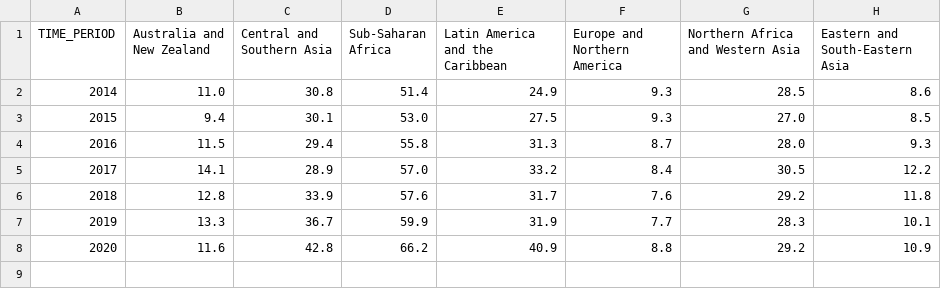
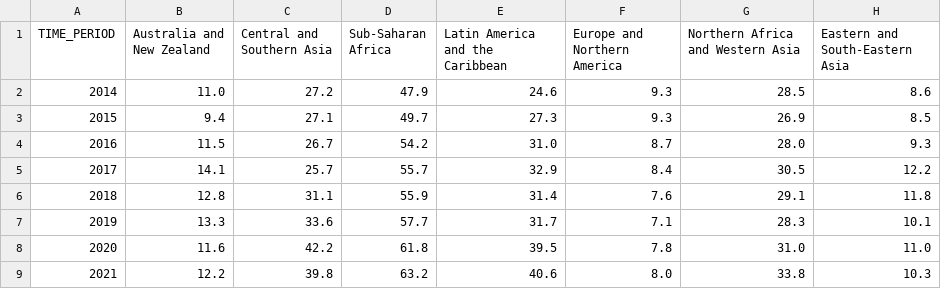
Before and after one commit to Qery-Data/SDG-Datatracker, a CSV file: data/2_1_2_Prevalence_Mod_Sev_Food_Ins_SDG_Regions_%.csv, drawn as a sheet.

Commit message:
Latest data: Mon Oct 17 10:23:49 UTC 2022

```diff
--- a/data/2_1_2_Prevalence_Mod_Sev_Food_Ins_SDG_Regions_%.csv
+++ b/data/2_1_2_Prevalence_Mod_Sev_Food_Ins_SDG_Regions_%.csv
@@ -1,8 +1,9 @@
 TIME_PERIOD,Australia and New Zealand,Central and Southern Asia,Sub-Saharan Africa,Latin America and the Caribbean,Europe and Northern America,Northern Africa and Western Asia,Eastern and South-Eastern Asia
-2014,11.0,30.8,51.4,24.9,9.3,28.5,8.6
-2015,9.4,30.1,53.0,27.5,9.3,27.0,8.5
-2016,11.5,29.4,55.8,31.3,8.7,28.0,9.3
-2017,14.1,28.9,57.0,33.2,8.4,30.5,12.2
-2018,12.8,33.9,57.6,31.7,7.6,29.2,11.8
-2019,13.3,36.7,59.9,31.9,7.7,28.3,10.1
-2020,11.6,42.8,66.2,40.9,8.8,29.2,10.9
+2014,11.0,27.2,47.9,24.6,9.3,28.5,8.6
+2015,9.4,27.1,49.7,27.3,9.3,26.9,8.5
+2016,11.5,26.7,54.2,31.0,8.7,28.0,9.3
+2017,14.1,25.7,55.7,32.9,8.4,30.5,12.2
+2018,12.8,31.1,55.9,31.4,7.6,29.1,11.8
+2019,13.3,33.6,57.7,31.7,7.1,28.3,10.1
+2020,11.6,42.2,61.8,39.5,7.8,31.0,11.0
+2021,12.2,39.8,63.2,40.6,8.0,33.8,10.3
```
Also changed, not shown: data/2_1_1_Prevalence_Undernourishment_SDG_Regions.csv, data/2_1_1_Prevalence_Undernourishment_SDG_Regions_%.csv, 6 other files.
